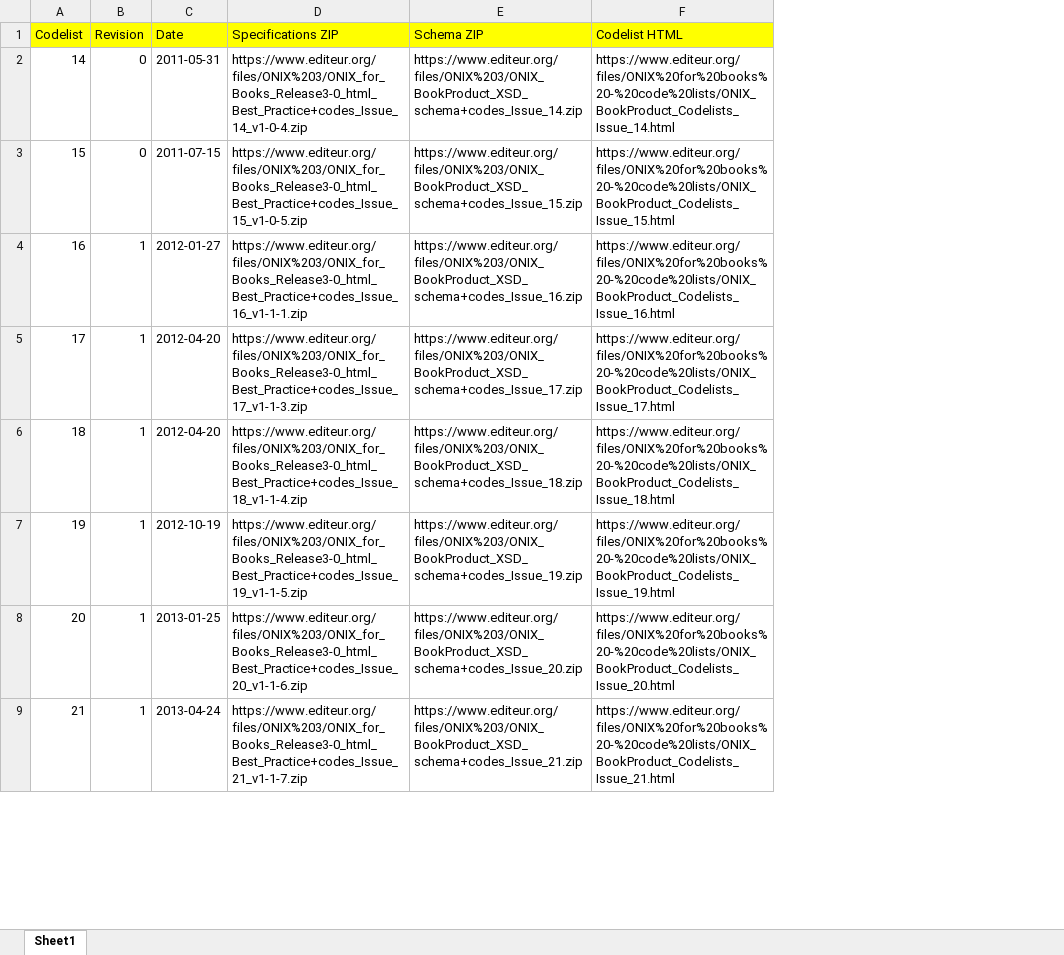
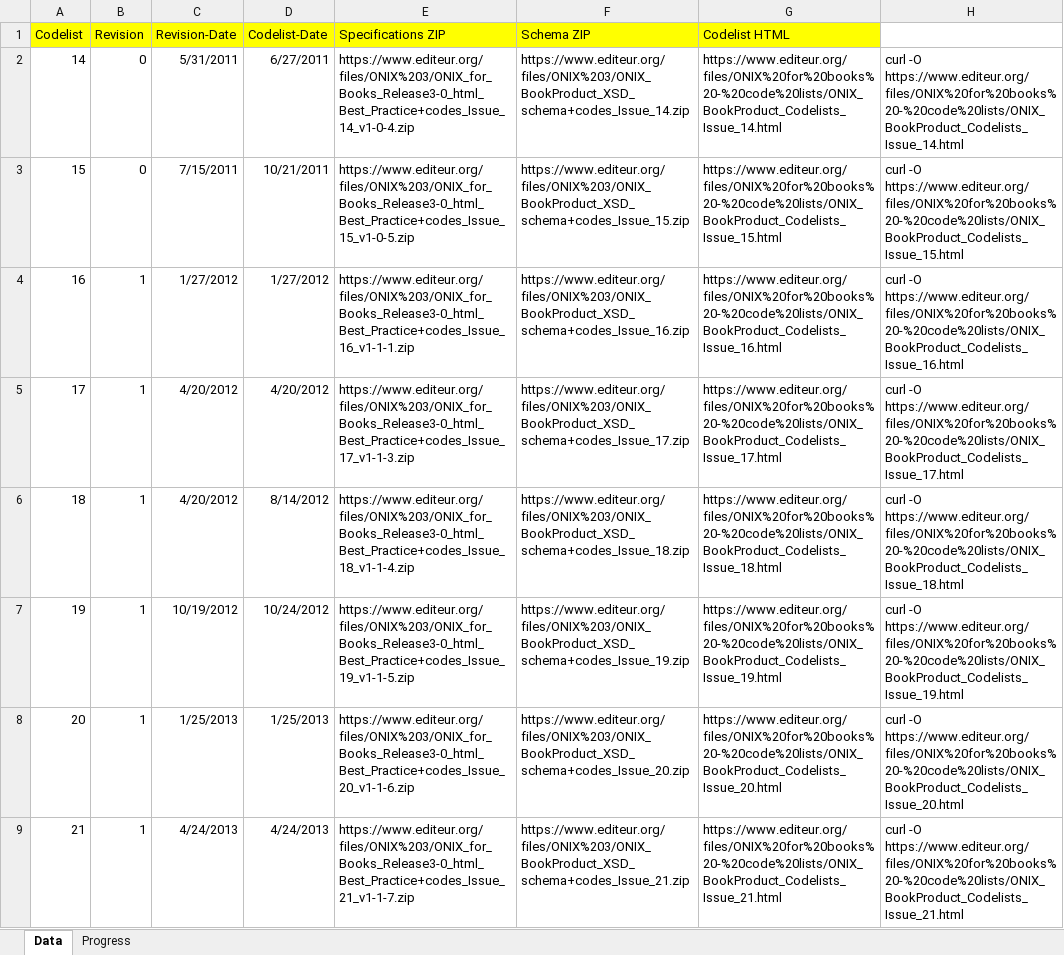
Before and after one commit to zach-m/jonix, an Excel workbook: jonix-codegen/src/main/resources/xsd-revision-history.xlsx, sheet Data, drawn as a sheet; only a part is shown; values as stored, in another font and other column widths than the file's, no borders; removed rows and columns are numbered as before the commit, all else as after; the diff names each change by its address in the sheet, - before the commit and + after, or states it on an @@ line.

Commit message:
added codelist date to the xsd-revision-history

```diff
--- a/jonix-codegen/src/main/resources/xsd-revision-history.xlsx (sheet Data)
+++ b/jonix-codegen/src/main/resources/xsd-revision-history.xlsx (sheet Data)
-sheet tab: Sheet1
+sheet tab: Data
+sheet tab: Progress
-column C (Date), rows 2-9: 2011-05-31 | 2011-07-15 | 2012-01-27 | 2012-04-20 | 2012-04-20 | 2012-10-19 | 2013-01-25 | 2013-04-24
+column C (Revision-Date), rows 2-9: 5/31/2011 | 7/15/2011 | 1/27/2012 | 4/20/2012 | 4/20/2012 | 10/19/2012 | 1/25/2013 | 4/24/2013
+column D (Codelist-Date), rows 2-9: 6/27/2011 | 10/21/2011 | 1/27/2012 | 4/20/2012 | 8/14/2012 | 10/24/2012 | 1/25/2013 | 4/24/2013
+column H, rows 2-9: curl -O https://www.editeur.org/files/ONIX%20for%20books%20-%20code%20lists/ONIX_BookProduct_Codelists_Issue_14.html | curl -O https://www.editeur.org/files/ONIX%20for%20books%20-%20code%20lists/ONIX_BookProduct_Codelists_Issue_15.html | curl -O https://www.editeur.org/files/ONIX%20for%20books%20-%20code%20lists/ONIX_BookProduct_Codelists_Issue_16.html | curl -O https://www.editeur.org/files/ONIX%20for%20books%20-%20code%20lists/ONIX_BookProduct_Codelists_Issue_17.html | curl -O https://www.editeur.org/files/ONIX%20for%20books%20-%20code%20lists/ONIX_BookProduct_Codelists_Issue_18.html | curl -O https://www.editeur.org/files/ONIX%20for%20books%20-%20code%20lists/ONIX_BookProduct_Codelists_Issue_19.html | curl -O https://www.editeur.org/files/ONIX%20for%20books%20-%20code%20lists/ONIX_BookProduct_Codelists_Issue_20.html | curl -O https://www.editeur.org/files/ONIX%20for%20books%20-%20code%20lists/ONIX_BookProduct_Codelists_Issue_21.html
```
Also changed, not shown: charts or pictures.
